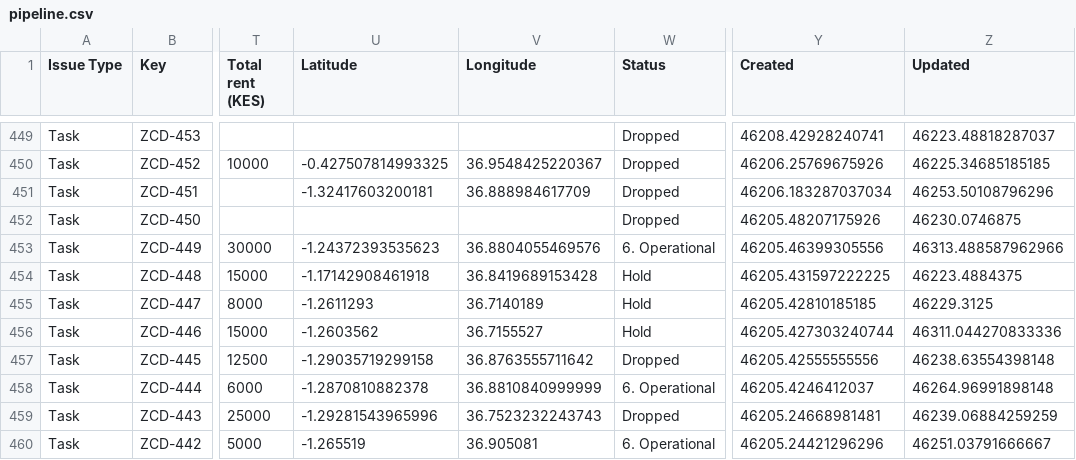
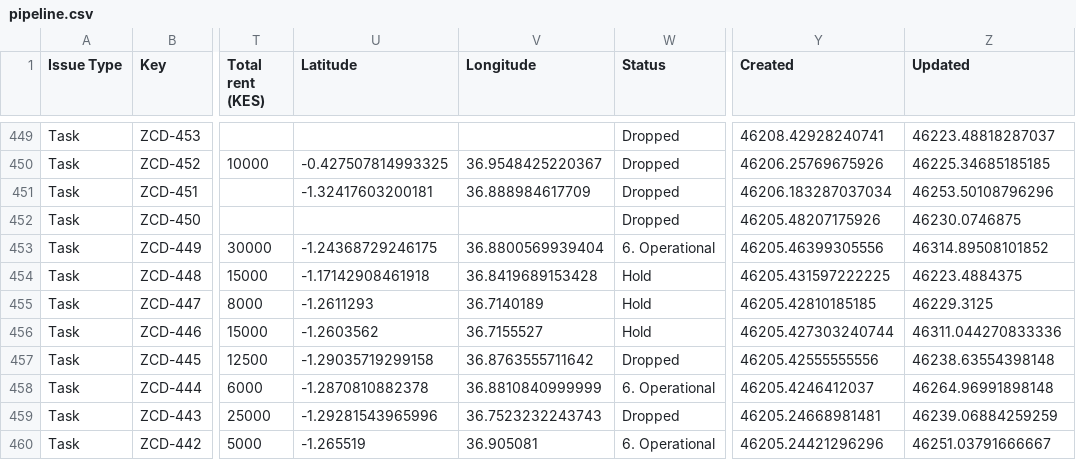
Before and after one commit to keithkinuthiakamauzeno/Network-Overview-Dashboard, a CSV file: data/pipeline.csv, drawn as a sheet; only a part is shown, gaps mark what is left out; the diff names each change by its address in the sheet, - before the commit and + after, or states it on an @@ line.

```diff
--- a/data/pipeline.csv
+++ b/data/pipeline.csv
-U453 (Latitude): -1.24372393535623
+U453 (Latitude): -1.24368729246175
-V453 (Longitude): 36.8804055469576
+V453 (Longitude): 36.8800569939404
-Z453 (Updated): 46313.488587962966
+Z453 (Updated): 46314.89508101852
```
